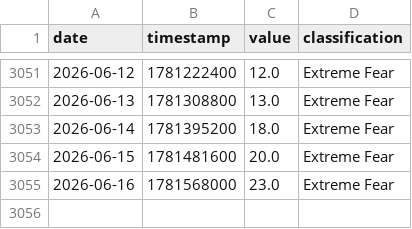
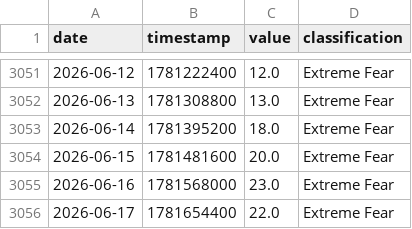
Before and after one commit to edwardchin811227/cryptofear-and-greed-index, a CSV file: data/fng.csv, drawn as a sheet; only a part is shown, gaps mark what is left out.

Commit message:
data: update fng 2026-06-17 00:10:16

```diff
--- a/data/fng.csv
+++ b/data/fng.csv
@@ -3055 +3055,2 @@ date,timestamp,value,classification
 2026-06-16,1781568000,23.0,Extreme Fear
+2026-06-17,1781654400,22.0,Extreme Fear
```
Also changed, not shown: 1 other file.
